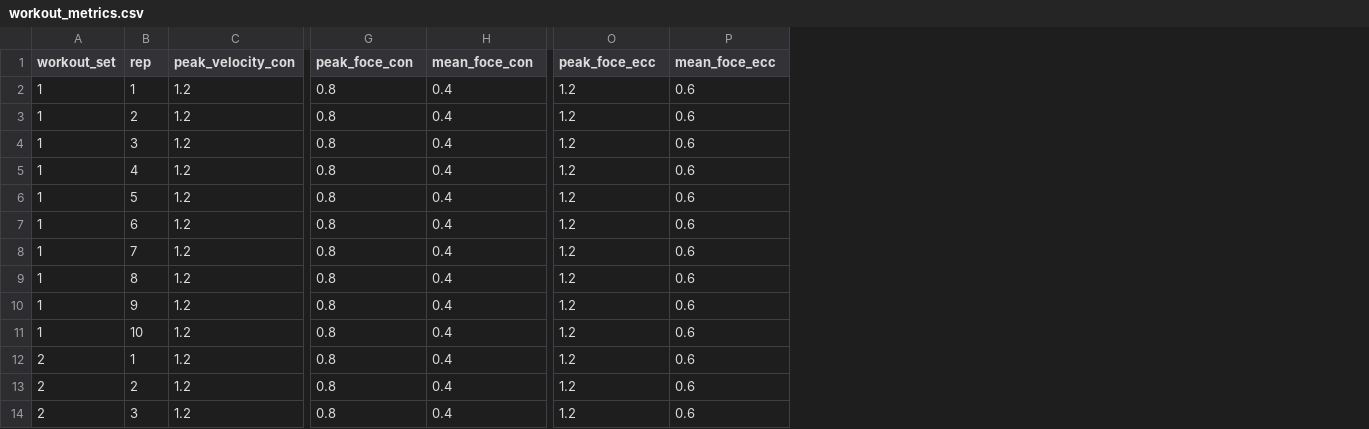
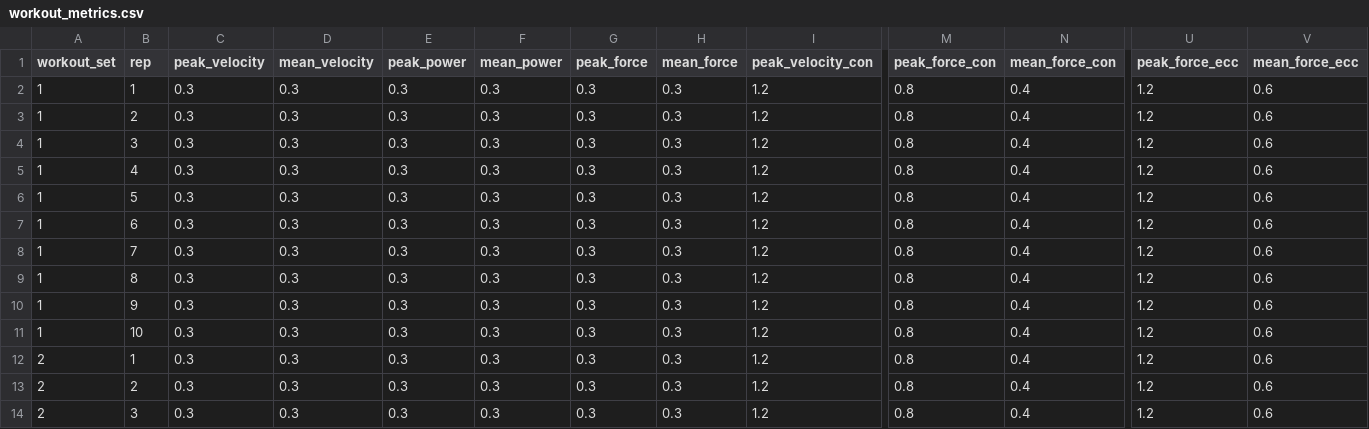
Before and after one commit to aldidos/digital-transformation-server, a CSV file: data/test_data/workout_metrics.csv, drawn as a sheet; only a part is shown, gaps mark what is left out; addresses are those after the commit; the diff names each change by its address in the sheet, - before the commit and + after, or states it on an @@ line.

Commit message:
Change realted to workout reporting.

```diff
--- a/data/test_data/workout_metrics.csv
+++ b/data/test_data/workout_metrics.csv
+column C (peak_velocity), rows 2-14: all 0.3
+column D (mean_velocity), rows 2-14: all 0.3
+column E (peak_power), rows 2-14: all 0.3
+column F (mean_power), rows 2-14: all 0.3
+column G (peak_force), rows 2-14: all 0.3
+column H (mean_force), rows 2-14: all 0.3
-M1: peak_foce_con
+M1: peak_force_con
-N1: mean_foce_con
+N1: mean_force_con
-U1: peak_foce_ecc
+U1: peak_force_ecc
-V1: mean_foce_ecc
+V1: mean_force_ecc
```
Also changed, not shown: 20 other files.
